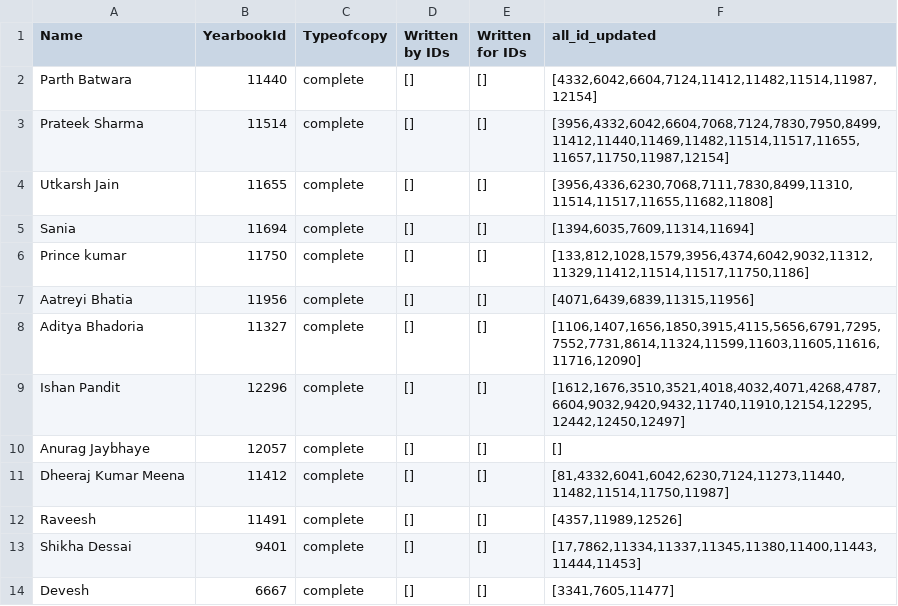
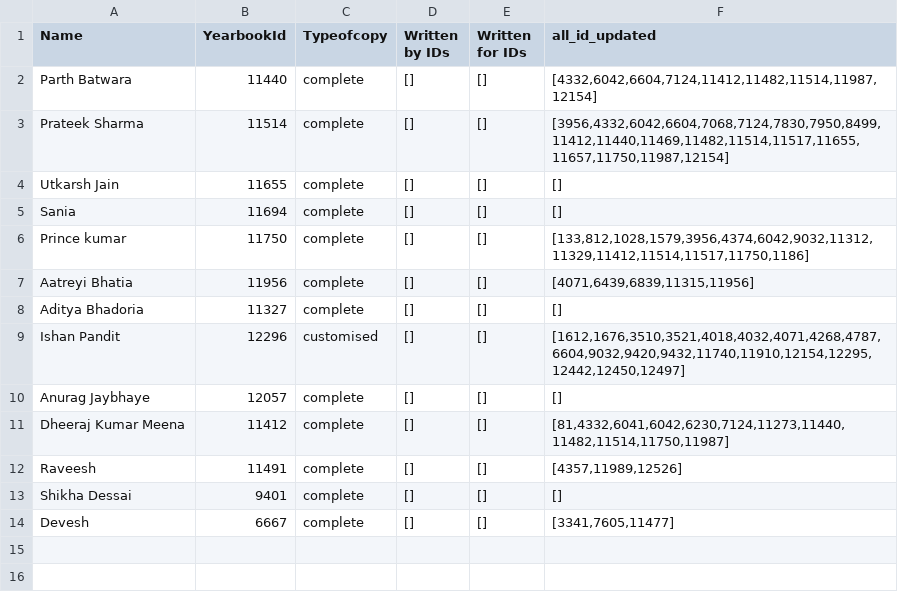
Before and after one commit to 2kri5h/yb-rendering-krish, a CSV file: YB-pdf-backend-main/physicalYbImage/data/yearbooks-ids_2026.csv, drawn as a sheet.

```diff
--- a/YB-pdf-backend-main/physicalYbImage/data/yearbooks-ids_2026.csv
+++ b/YB-pdf-backend-main/physicalYbImage/data/yearbooks-ids_2026.csv
@@ -3,8 +3,8 @@ Parth Batwara,11440,complete,[],[],"[4332,6042,6604,7124,11412,11482,11514,11987
 Prateek Sharma,11514,complete,[],[],"[3956,4332,6042,6604,7068,7124,7830,7950,8499,11412,11440,11469,11482,11514,11517,11655,11657,11750,11987,12154]"
-Utkarsh Jain,11655,complete,[],[],"[3956,4336,6230,7068,7111,7830,8499,11310,11514,11517,11655,11682,11808]"
-Sania,11694,complete,[],[],"[1394,6035,7609,11314,11694]"
+Utkarsh Jain,11655,complete,[],[],"[]"
+Sania,11694,complete,[],[],"[]"
 Prince kumar,11750,complete,[],[],"[133,812,1028,1579,3956,4374,6042,9032,11312,11329,11412,11514,11517,11750,1186]"
 Aatreyi Bhatia,11956,complete,[],[],"[4071,6439,6839,11315,11956]"
-Aditya Bhadoria,11327,complete,[],[],"[1106,1407,1656,1850,3915,4115,5656,6791,7295,7552,7731,8614,11324,11599,11603,11605,11616,11716,12090]"
-Ishan Pandit,12296,complete,[],[],"[1612,1676,3510,3521,4018,4032,4071,4268,4787,6604,9032,9420,9432,11740,11910,12154,12295,12442,12450,12497]"
+Aditya Bhadoria,11327,complete,[],[],"[]"
+Ishan Pandit,12296,customised,[],[],"[1612,1676,3510,3521,4018,4032,4071,4268,4787,6604,9032,9420,9432,11740,11910,12154,12295,12442,12450,12497]"
 Anurag Jaybhaye,12057,complete,[],[],"[]"
@@ -12,3 +12,3 @@ Dheeraj Kumar Meena,11412,complete,[],[],"[81,4332,6041,6042,6230,7124,11273,114
 Raveesh,11491,complete,[],[],"[4357,11989,12526]"
-Shikha Dessai,9401,complete,[],[],"[17,7862,11334,11337,11345,11380,11400,11443,11444,11453]"
+Shikha Dessai,9401,complete,[],[],"[]"
 Devesh,6667,complete,[],[],"[3341,7605,11477]"
```
Also changed, not shown: 20 other files.
